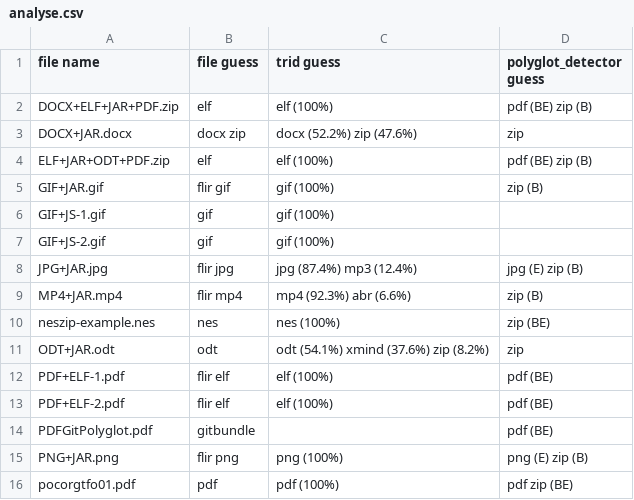
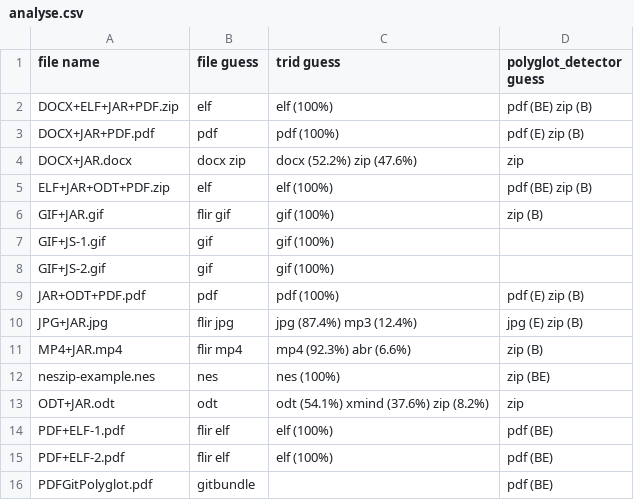
Before and after one commit to Polydet/polyglot-database, a CSV file: analyse.csv, drawn as a sheet; only a part is shown; the shorter side is filled out with more unchanged rows.

```diff
--- a/analyse.csv
+++ b/analyse.csv
@@ -2,2 +2,3 @@ file name,file guess,trid guess,polyglot_detector guess
 DOCX+ELF+JAR+PDF.zip,elf,elf (100%),pdf (BE) zip (B)
+DOCX+JAR+PDF.pdf,pdf,pdf (100%),pdf (E) zip (B)
 DOCX+JAR.docx,docx zip,docx (52.2%) zip (47.6%),zip
@@ -7,2 +8,3 @@ GIF+JS-1.gif,gif,gif (100%),
 GIF+JS-2.gif,gif,gif (100%),
+JAR+ODT+PDF.pdf,pdf,pdf (100%),pdf (E) zip (B)
 JPG+JAR.jpg,flir jpg,jpg (87.4%) mp3 (12.4%),jpg (E) zip (B)
```
Also changed, not shown: list.csv, 3 other files.
